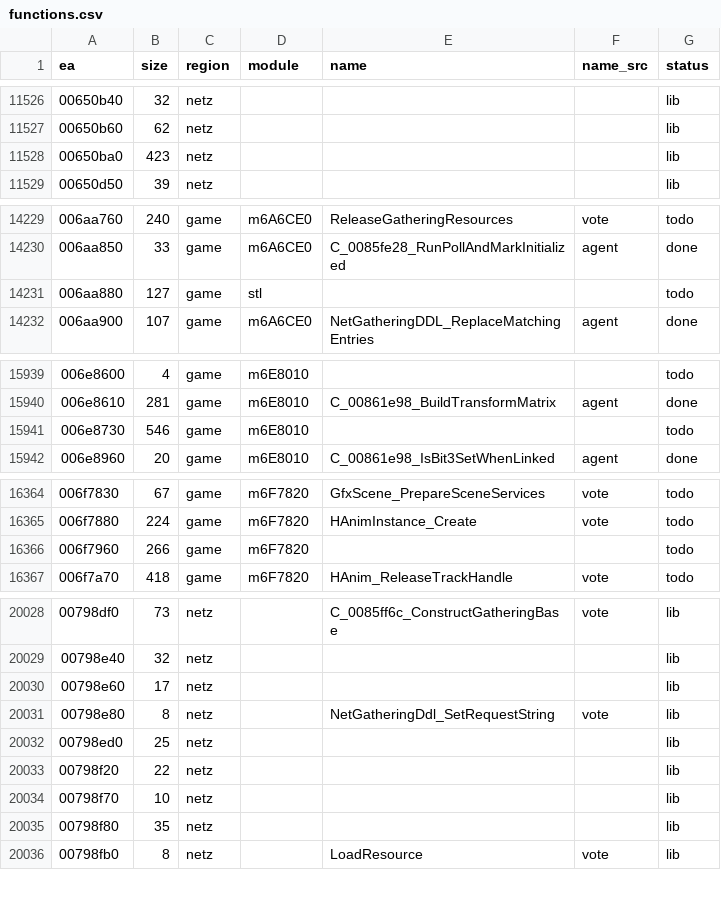
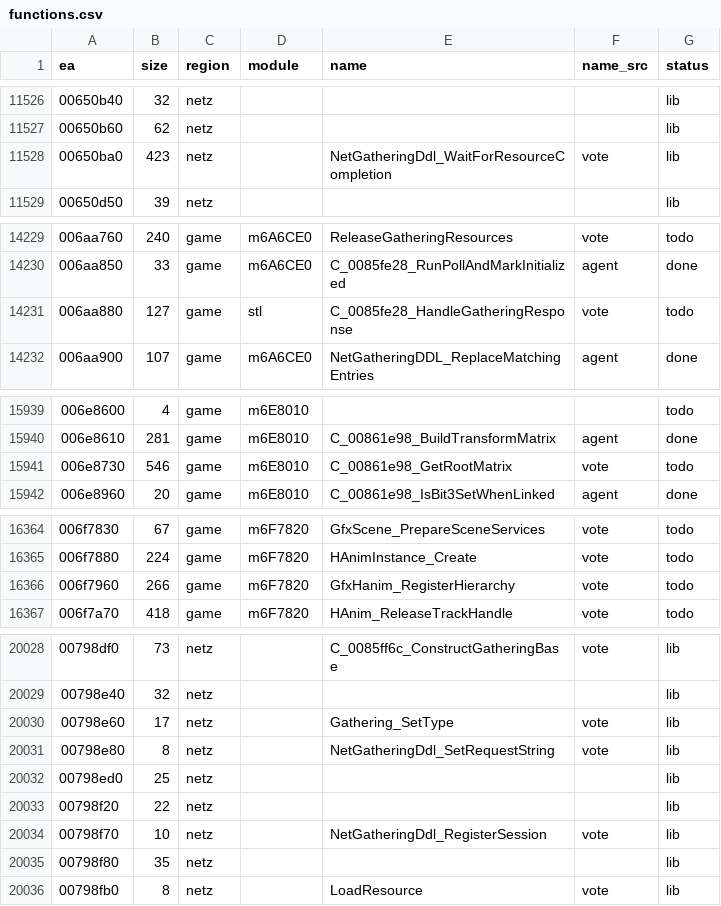
Before and after one commit to eonflux7/csf-re, a CSV file: db/functions.csv, drawn as a sheet; only a part is shown, gaps mark what is left out; the diff covers the shown part only.

```diff
--- a/db/functions.csv
+++ b/db/functions.csv
@@ -11527,3 +11527,3 @@ ea,size,region,module,name,name_src,status
 00650b60,62,netz,,,,lib
-00650ba0,423,netz,,,,lib
+00650ba0,423,netz,,NetGatheringDdl_WaitForResourceCompletion,vote,lib
 00650d50,39,netz,,,,lib
@@ -14230,3 +14230,3 @@ ea,size,region,module,name,name_src,status
 006aa850,33,game,m6A6CE0,C_0085fe28_RunPollAndMarkInitialized,agent,done
-006aa880,127,game,stl,,,todo
+006aa880,127,game,stl,C_0085fe28_HandleGatheringResponse,vote,todo
 006aa900,107,game,m6A6CE0,NetGatheringDDL_ReplaceMatchingEntries,agent,done
@@ -15940,3 +15940,3 @@ ea,size,region,module,name,name_src,status
 006e8610,281,game,m6E8010,C_00861e98_BuildTransformMatrix,agent,done
-006e8730,546,game,m6E8010,,,todo
+006e8730,546,game,m6E8010,C_00861e98_GetRootMatrix,vote,todo
 006e8960,20,game,m6E8010,C_00861e98_IsBit3SetWhenLinked,agent,done
@@ -16365,3 +16365,3 @@ ea,size,region,module,name,name_src,status
 006f7880,224,game,m6F7820,HAnimInstance_Create,vote,todo
-006f7960,266,game,m6F7820,,,todo
+006f7960,266,game,m6F7820,GfxHanim_RegisterHierarchy,vote,todo
 006f7a70,418,game,m6F7820,HAnim_ReleaseTrackHandle,vote,todo
@@ -20029,3 +20029,3 @@ ea,size,region,module,name,name_src,status
 00798e40,32,netz,,,,lib
-00798e60,17,netz,,,,lib
+00798e60,17,netz,,Gathering_SetType,vote,lib
 00798e80,8,netz,,NetGatheringDdl_SetRequestString,vote,lib
@@ -20033,3 +20033,3 @@ ea,size,region,module,name,name_src,status
 00798f20,22,netz,,,,lib
-00798f70,10,netz,,,,lib
+00798f70,10,netz,,NetGatheringDdl_RegisterSession,vote,lib
 00798f80,35,netz,,,,lib
```
Also changed, not shown: 8 edited cells elsewhere in this file, 8 other files.
